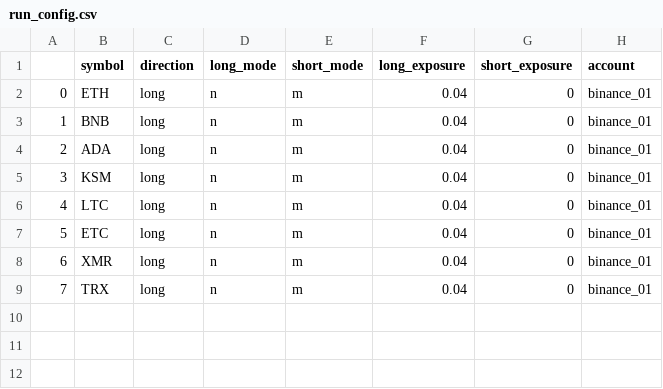
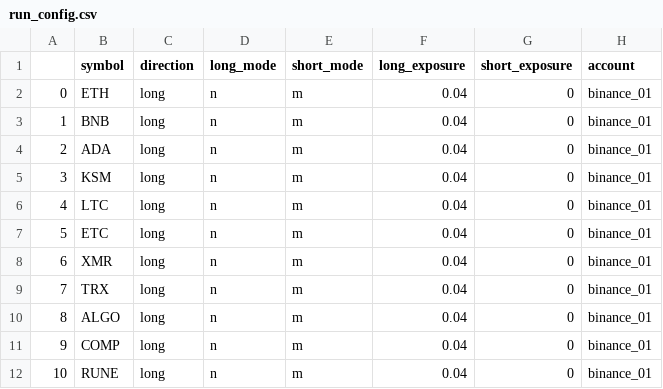
Before and after one commit to shroukkhan/passivbot, a CSV file: run_config.csv, drawn as a sheet.

Commit message:
Added more longs

```diff
--- a/run_config.csv
+++ b/run_config.csv
@@ -9 +9,4 @@
 7,TRX,long,n,m,0.04,0,binance_01
+8,ALGO,long,n,m,0.04,0,binance_01
+9,COMP,long,n,m,0.04,0,binance_01
+10,RUNE,long,n,m,0.04,0,binance_01
```
Also changed, not shown: 9 other files.
